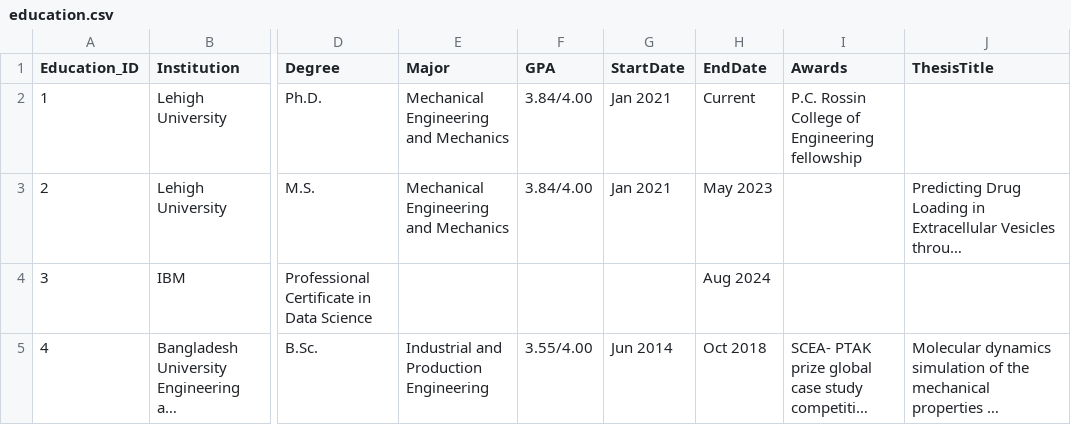
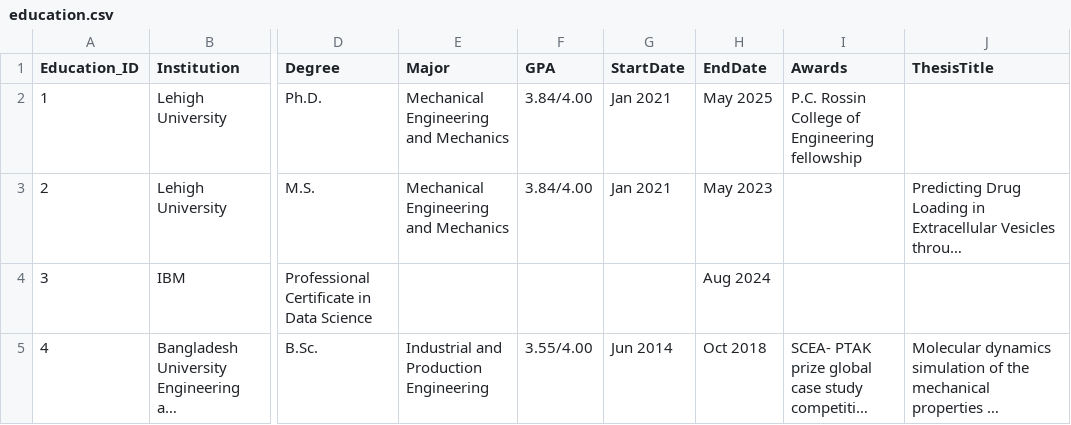
Before and after one commit to Khayrulbuet13/KnowKhayrul, a CSV file: data/education.csv, drawn as a sheet; only a part is shown, gaps mark what is left out; long unchanged cells end in …; the diff names each change by its address in the sheet, - before the commit and + after, or states it on an @@ line.

Commit message:
edu fix

```diff
--- a/data/education.csv
+++ b/data/education.csv
-H2 (EndDate): Current
+H2 (EndDate): May 2025
```
